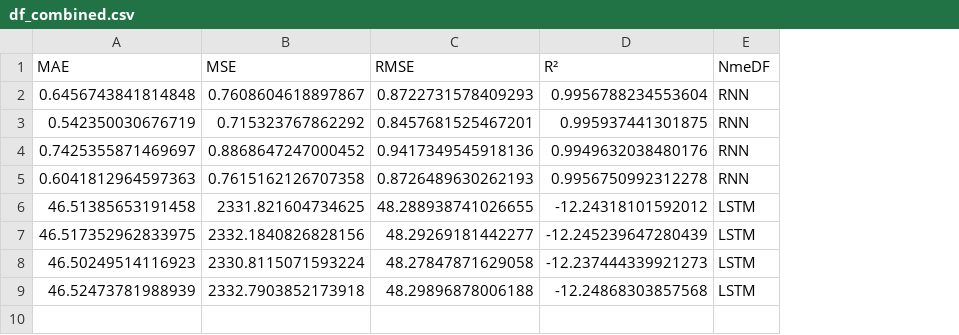
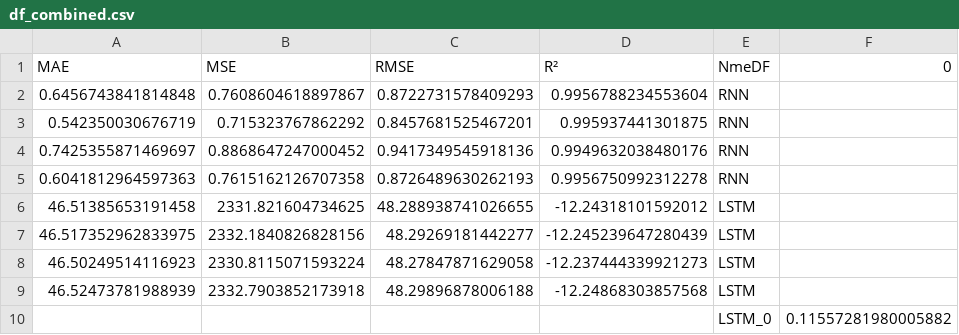
Before and after one commit to CidClayQuirino/rnn-component-lIfe-cycle, a CSV file: df_combined.csv, drawn as a sheet; the diff names each change by its address in the sheet, - before the commit and + after, or states it on an @@ line.

Commit message:
Atualizando resultados

```diff
--- a/df_combined.csv
+++ b/df_combined.csv
+column F (0), empty
+row 10:  |  |  |  | LSTM_0 | 0.11557281980005882
```
